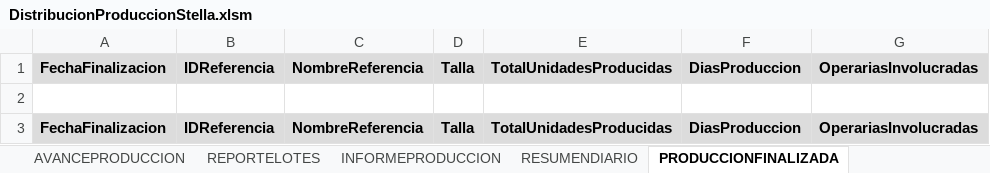
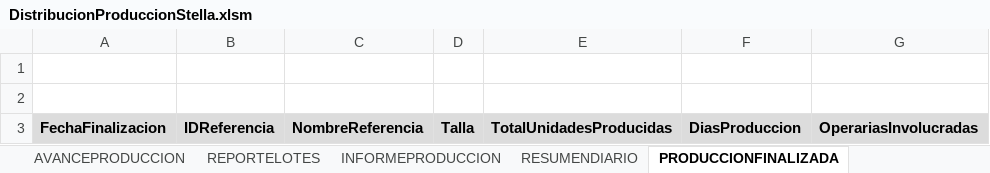
Before and after one commit to mireca22/macro, an Excel workbook: DistribucionProduccionStella.xlsm, sheet PRODUCCIONFINALIZADA, drawn as a sheet; values as stored, in another font and other column widths than the file's, no borders; charts and pictures not drawn; the diff names each change by its address in the sheet, - before the commit and + after, or states it on an @@ line.

```diff
--- a/DistribucionProduccionStella.xlsm (sheet PRODUCCIONFINALIZADA)
+++ b/DistribucionProduccionStella.xlsm (sheet PRODUCCIONFINALIZADA)
-row 1: FechaFinalizacion | IDReferencia | NombreReferencia | Talla | TotalUnidadesProducidas | DiasProduccion | OperariasInvolucradas
+row 1: (empty)
-A1:G1 fill: #DCDCDC
+A1:G1 fill: none
```
Also changed, not shown: sheet DIASNOLABORALES, sheet REPORTELOTES, sheet PARAMETROS, sheet AVANCEPRODUCCION, sheet ANALISISTIEMPOS, sheet ASIGNACIONES_DIARIAS, 1 more sheet, other sheet tabs, charts or pictures, 6 other files.
